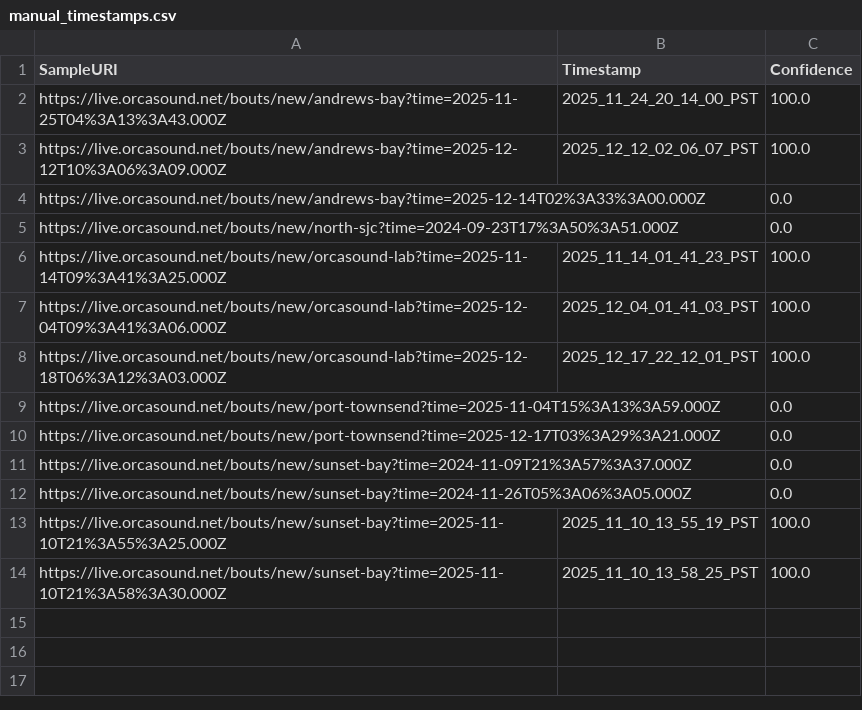
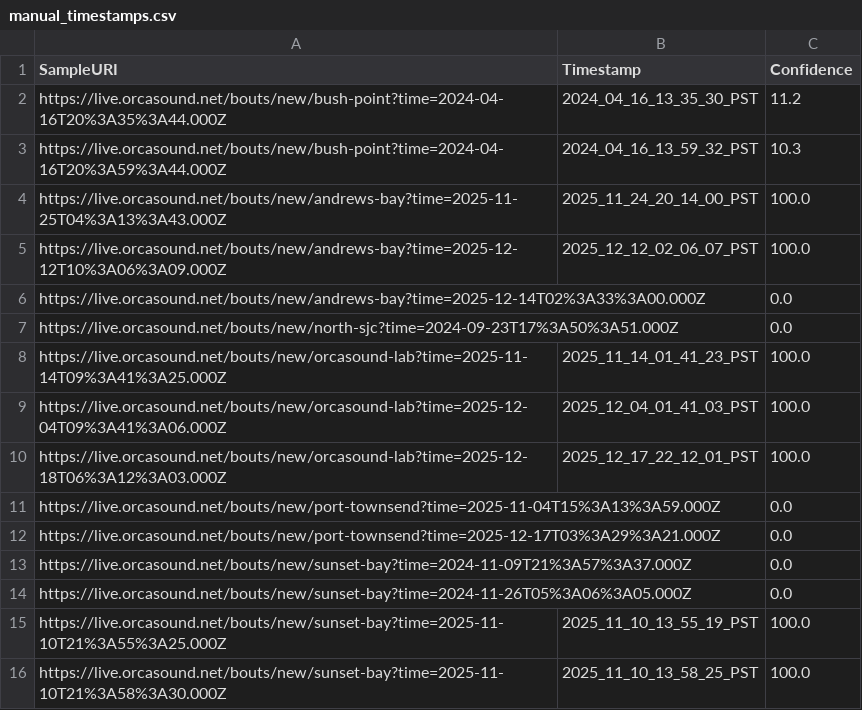
Before and after one commit to orcasound/pods-ai, a CSV file: ModelTraining/output/csv/manual_timestamps.csv, drawn as a sheet; the diff names each change by its address in the sheet, - before the commit and + after, or states it on an @@ line.

```diff
--- a/ModelTraining/output/csv/manual_timestamps.csv
+++ b/ModelTraining/output/csv/manual_timestamps.csv
+row 2: https://live.orcasound.net/bouts/new/bush-point?time=2024-04-16T20%3A35%3A44.000Z | 2024_04_16_13_35_30_PST | 11.2
+row 3: https://live.orcasound.net/bouts/new/bush-point?time=2024-04-16T20%3A59%3A44.000Z | 2024_04_16_13_59_32_PST | 10.3
```
Also changed, not shown: ModelTraining/output/csv/training_samples.csv.
